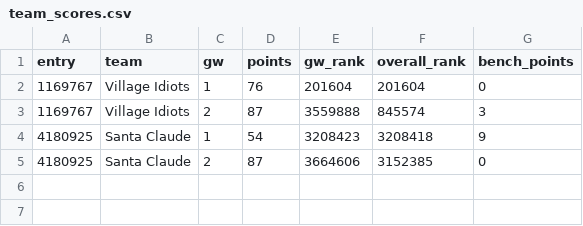
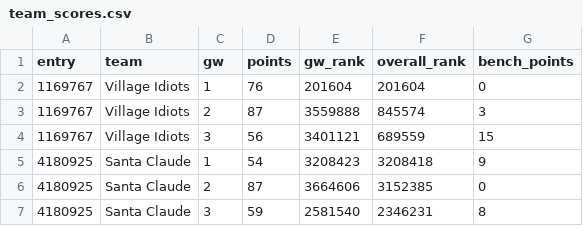
Before and after one commit to villajono/fpl-2026-27, a CSV file: data/state/team_scores.csv, drawn as a sheet; the diff names each change by its address in the sheet, - before the commit and + after, or states it on an @@ line.

```diff
--- a/data/state/team_scores.csv
+++ b/data/state/team_scores.csv
+row 4: 1169767 | Village Idiots | 3 | 56 | 3401121 | 689559 | 15
+row 7: 4180925 | Santa Claude | 3 | 59 | 2581540 | 2346231 | 8
```
Also changed, not shown: 10 other files.
